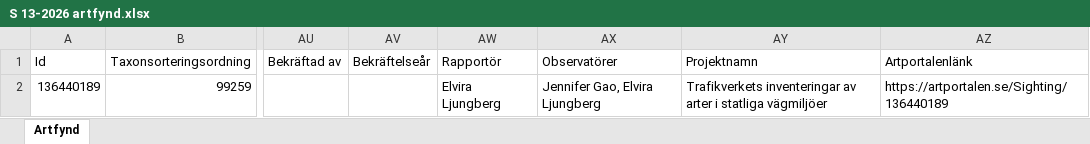
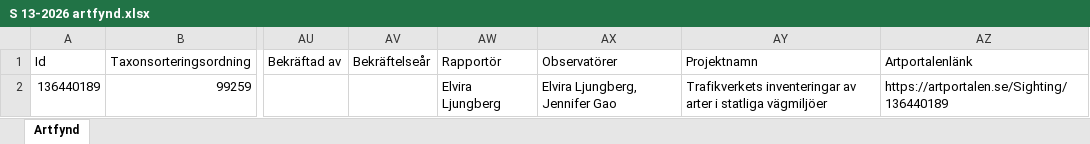
Before and after one commit to klasma/Logging_1762, an Excel workbook: artfynd/S 13-2026 artfynd.xlsx, sheet Artfynd, drawn as a sheet; only a part is shown, gaps mark what is left out; values as stored, in another font and other column widths than the file's, no borders; the diff names each change by its address in the sheet, - before the commit and + after, or states it on an @@ line.

```diff
--- a/artfynd/S 13-2026 artfynd.xlsx (sheet Artfynd)
+++ b/artfynd/S 13-2026 artfynd.xlsx (sheet Artfynd)
-AX2 (Observatörer): Jennifer Gao, Elvira Ljungberg
+AX2 (Observatörer): Elvira Ljungberg, Jennifer Gao
```
Also changed, not shown: artfynd/A 34758-2026 artfynd.xlsx, artfynd/A 44111-2023 artfynd.xlsx, 19 other files.
